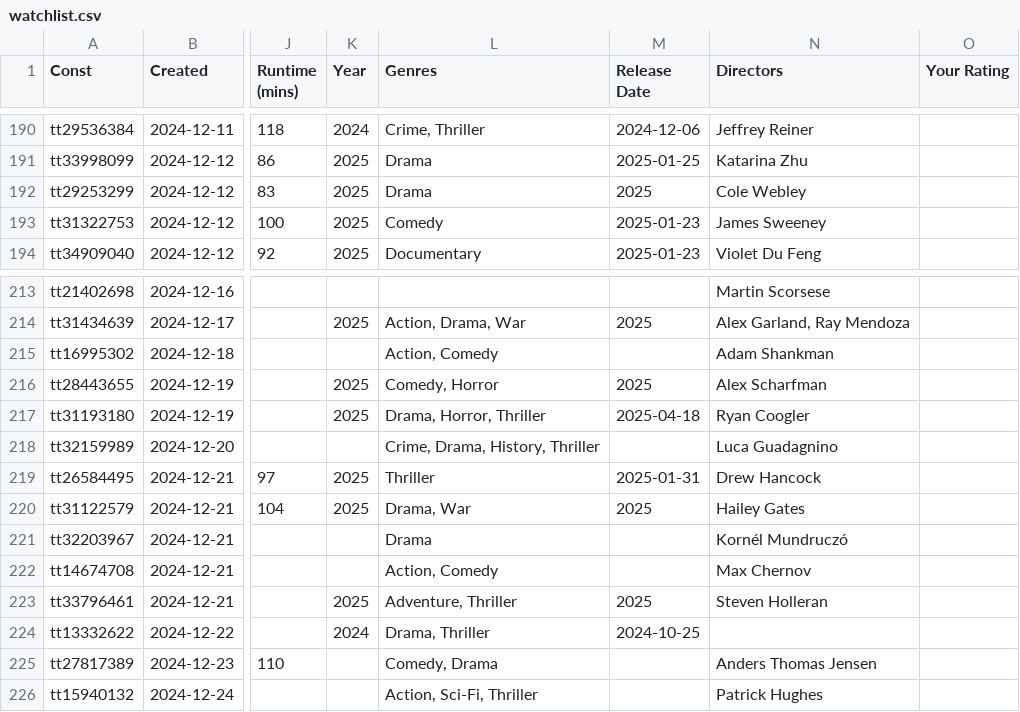
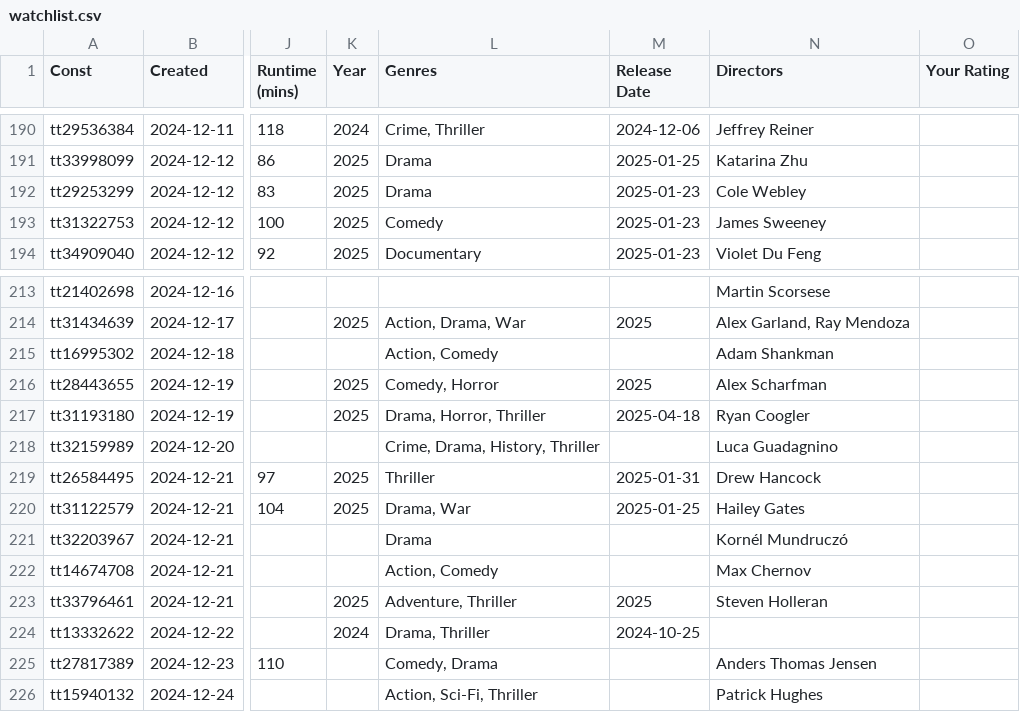
Before and after one commit to josh/imdb-data, a CSV file: watchlist.csv, drawn as a sheet; only a part is shown, gaps mark what is left out; the diff covers the shown part only; the diff names each change by its address in the sheet, - before the commit and + after, or states it on an @@ line.

```diff
--- a/watchlist.csv
+++ b/watchlist.csv
-M192 (Release Date): 2025
+M192 (Release Date): 2025-01-23
-M220 (Release Date): 2025
+M220 (Release Date): 2025-01-25
```
Also changed, not shown: 6 added rows and 4 edited cells elsewhere in this file.
